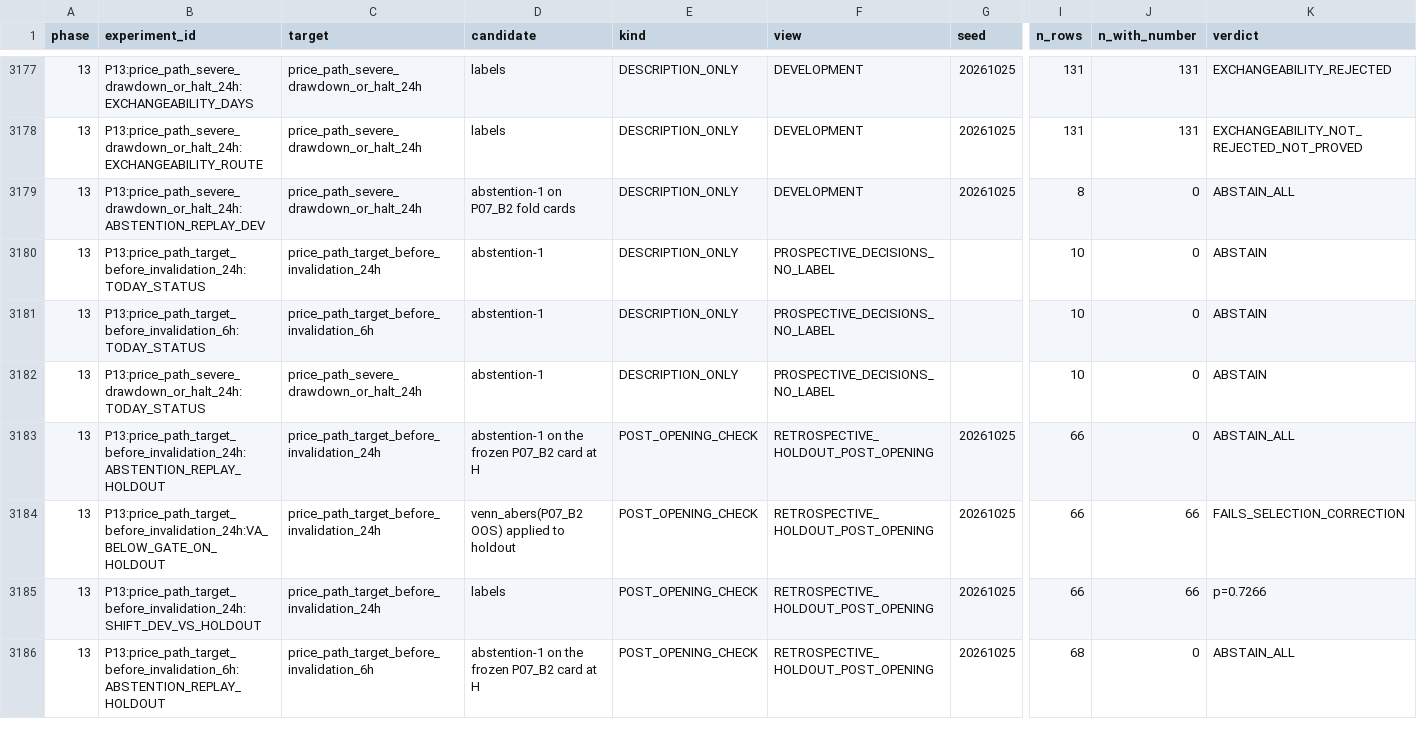
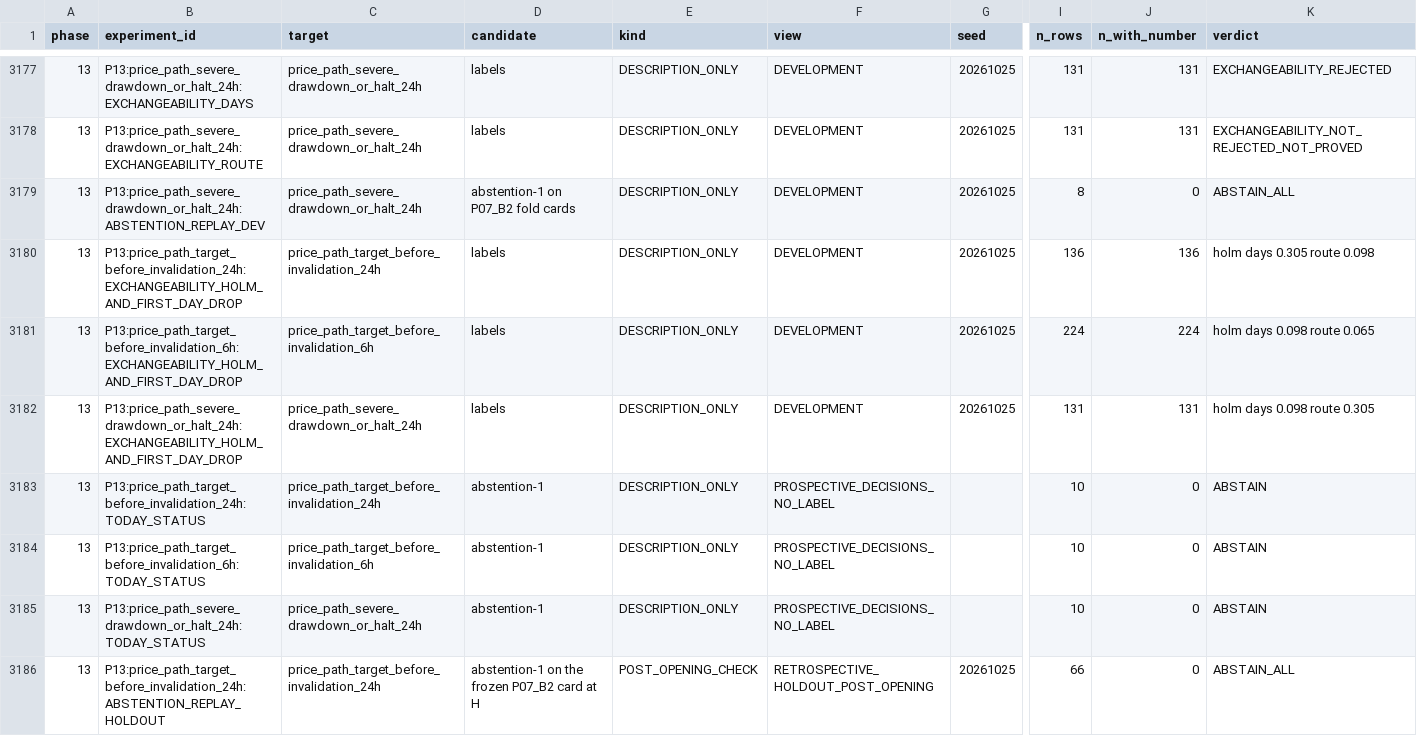
Before and after one commit to RyzinEnagy/memelab-inbox, a CSV file: audits/predictive-intelligence/phase_13/experiments/SEARCH_LEDGER.csv, drawn as a sheet; only a part is shown, gaps mark what is left out; the shorter side is filled out with more unchanged rows; rows hold the shown columns only; the diff names each change by its address in the sheet, - before the commit and + after, or states it on an @@ line.

```diff
--- a/audits/predictive-intelligence/phase_13/experiments/SEARCH_LEDGER.csv
+++ b/audits/predictive-intelligence/phase_13/experiments/SEARCH_LEDGER.csv
+row 3180: 13 | P13:price_path_target_before_invalidation_24h:EXCHANGEABILITY_HOLM_AND_FIRST_DAY_DROP | price_path_target_before_invalidation_24h | labels | DESCRIPTION_ONLY | DEVELOPMENT | 20261025 | 136 | 136 | holm days 0.305 route 0.098
+row 3181: 13 | P13:price_path_target_before_invalidation_6h:EXCHANGEABILITY_HOLM_AND_FIRST_DAY_DROP | price_path_target_before_invalidation_6h | labels | DESCRIPTION_ONLY | DEVELOPMENT | 20261025 | 224 | 224 | holm days 0.098 route 0.065
+row 3182: 13 | P13:price_path_severe_drawdown_or_halt_24h:EXCHANGEABILITY_HOLM_AND_FIRST_DAY_DROP | price_path_severe_drawdown_or_halt_24h | labels | DESCRIPTION_ONLY | DEVELOPMENT | 20261025 | 131 | 131 | holm days 0.098 route 0.305
```
Also changed, not shown: audits/predictive-intelligence/phase_13/calibration/ABSTENTION_MATRIX.csv, 27 other files.
